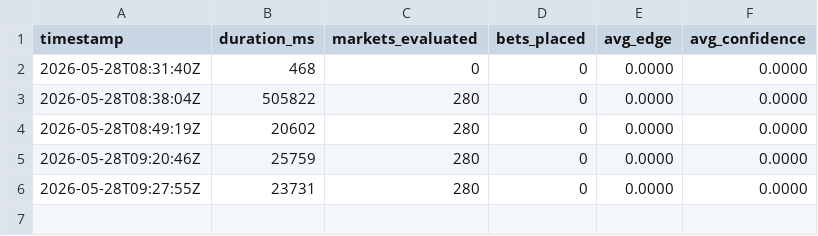
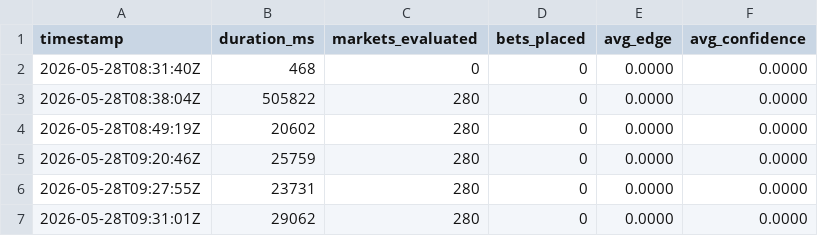
Before and after one commit to devher0/polymarket-weather-bot, a CSV file: data/cycles.csv, drawn as a sheet.

```diff
--- a/data/cycles.csv
+++ b/data/cycles.csv
@@ -6 +6,2 @@ timestamp,duration_ms,markets_evaluated,bets_placed,avg_edge,avg_confidence
 2026-05-28T09:27:55Z,23731,280,0,0.0000,0.0000
+2026-05-28T09:31:01Z,29062,280,0,0.0000,0.0000
```
Also changed, not shown: 5 other files.
